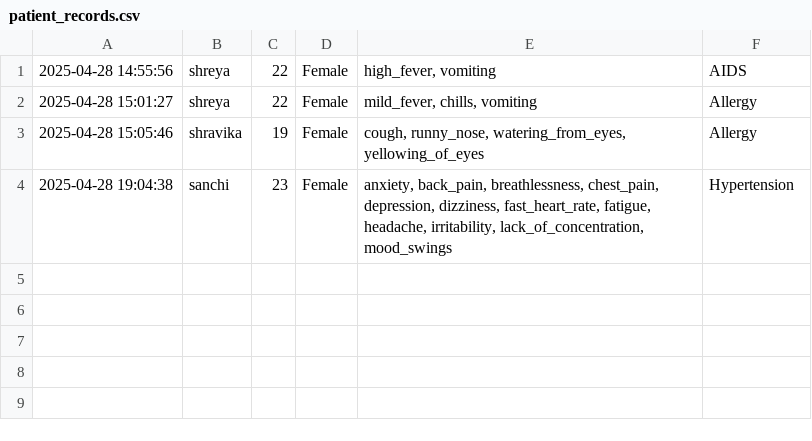
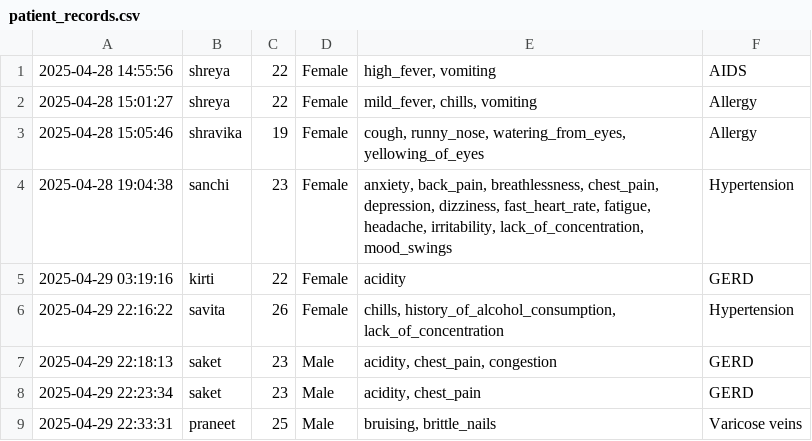
Before and after one commit to singhshreya5477/AI-based-patient-Record-Management-System, a CSV file: data/patient_records.csv, drawn as a sheet; the diff names each change by its address in the sheet, - before the commit and + after, or states it on an @@ line.

```diff
--- a/data/patient_records.csv
+++ b/data/patient_records.csv
+row 5: 2025-04-29 03:19:16 | kirti | 22 | Female | acidity | GERD
+row 6: 2025-04-29 22:16:22 | savita | 26 | Female | chills, history_of_alcohol_consumption, lack_of_concentration | Hypertension
+row 7: 2025-04-29 22:18:13 | saket | 23 | Male | acidity, chest_pain, congestion | GERD
+row 8: 2025-04-29 22:23:34 | saket | 23 | Male | acidity, chest_pain | GERD
+row 9: 2025-04-29 22:33:31 | praneet | 25 | Male | bruising, brittle_nails | Varicose veins
```
Also changed, not shown: 1 other file.
